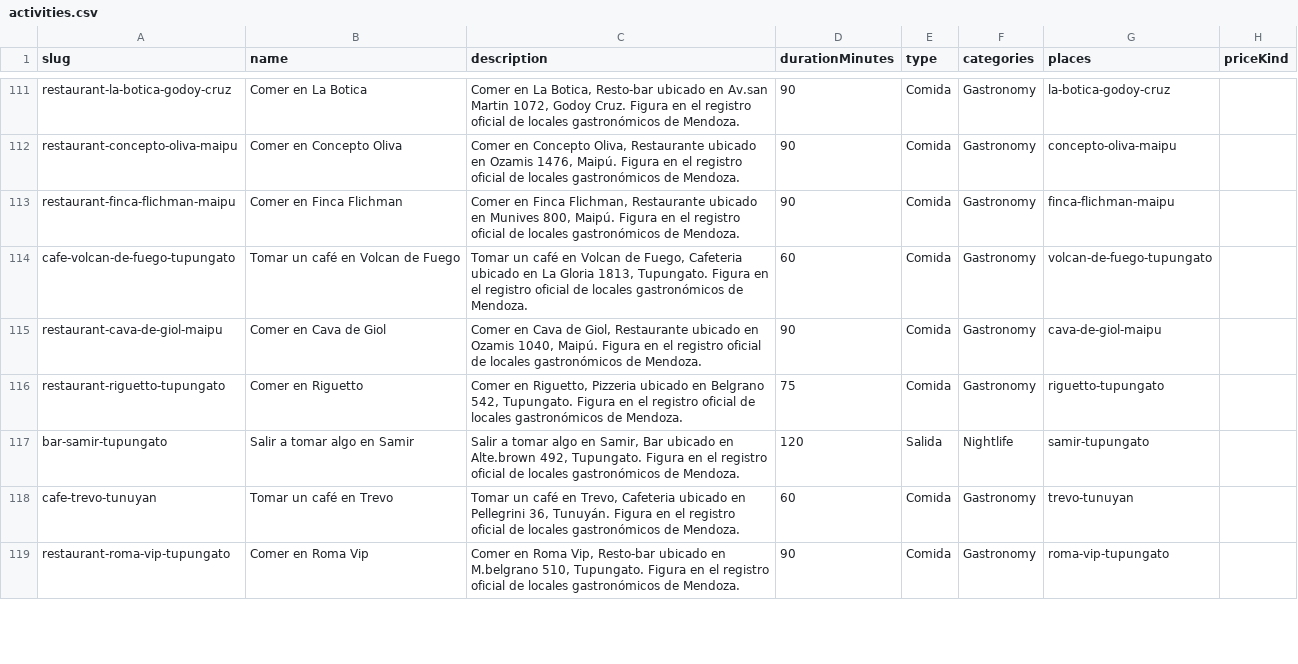
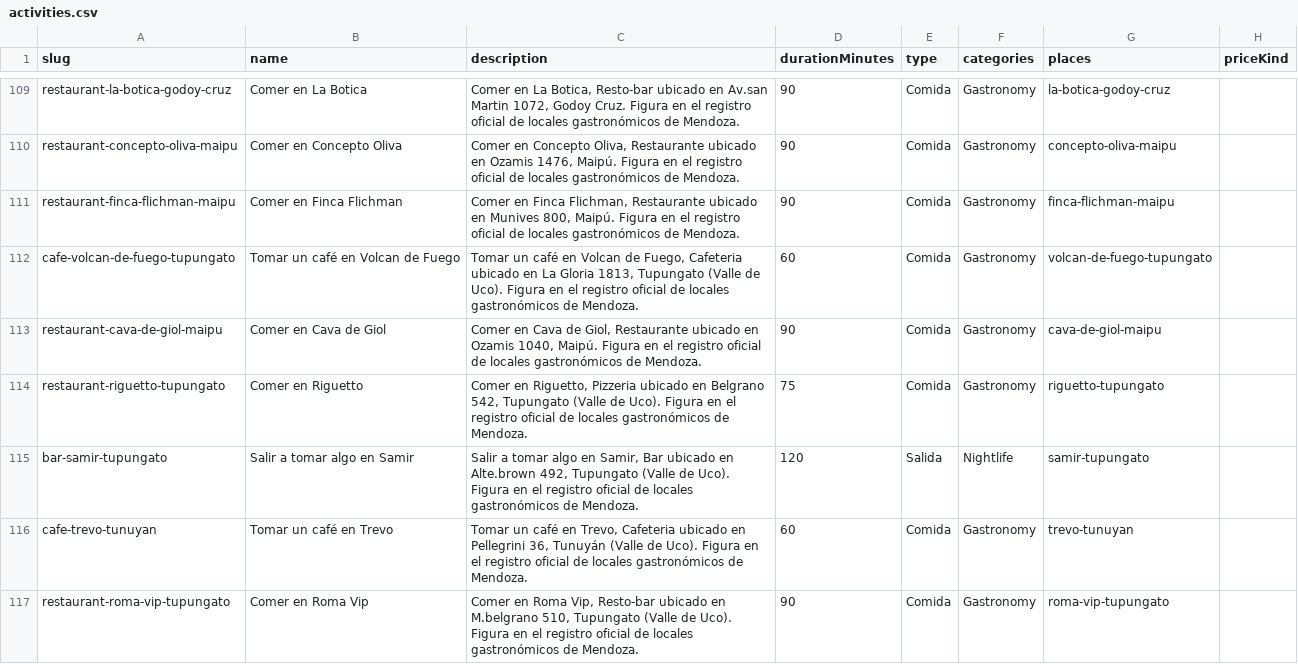
Before and after one commit to SmartPlan-UTN/SmartPlan-back, a CSV file: catalog-data/mendoza-v1/data/activities.csv, drawn as a sheet; only a part is shown, gaps mark what is left out; addresses are those after the commit; the diff covers the shown part only; the diff names each change by its address in the sheet, - before the commit and + after, or states it on an @@ line.

```diff
--- a/catalog-data/mendoza-v1/data/activities.csv
+++ b/catalog-data/mendoza-v1/data/activities.csv
-C112 (description): …Gloria 1813, Tupungato. Figura en…
+C112 (description): …Gloria 1813, Tupungato (Valle de Uco). Figura en…
-C114 (description): …Belgrano 542, Tupungato. Figura en…
+C114 (description): …Belgrano 542, Tupungato (Valle de Uco). Figura en…
-C115 (description): …Alte.brown 492, Tupungato. Figura en…
+C115 (description): …Alte.brown 492, Tupungato (Valle de Uco). Figura en…
-C116 (description): …Pellegrini 36, Tunuyán. Figura en…
+C116 (description): …Pellegrini 36, Tunuyán (Valle de Uco). Figura en…
-C117 (description): …M.belgrano 510, Tupungato. Figura en…
+C117 (description): …M.belgrano 510, Tupungato (Valle de Uco). Figura en…
```
Also changed, not shown: 11 added rows, 4 removed rows and 42 edited cells elsewhere in this file, catalog-data/mendoza-v1/data/places.csv, 26 other files.
